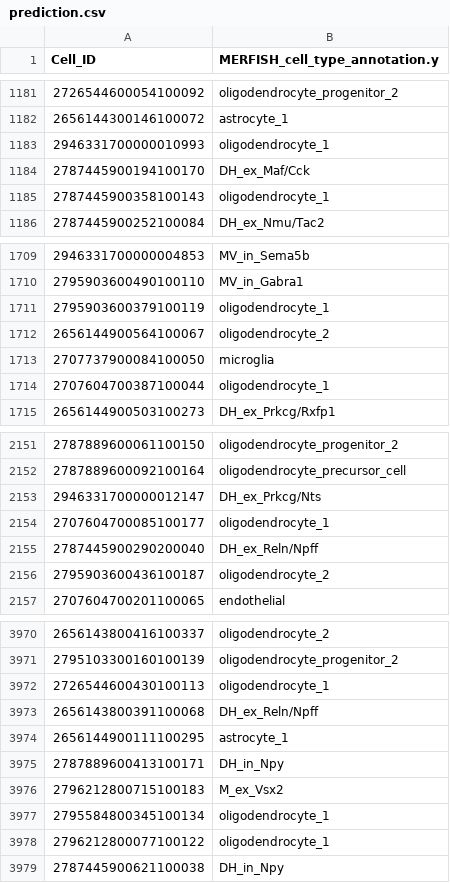
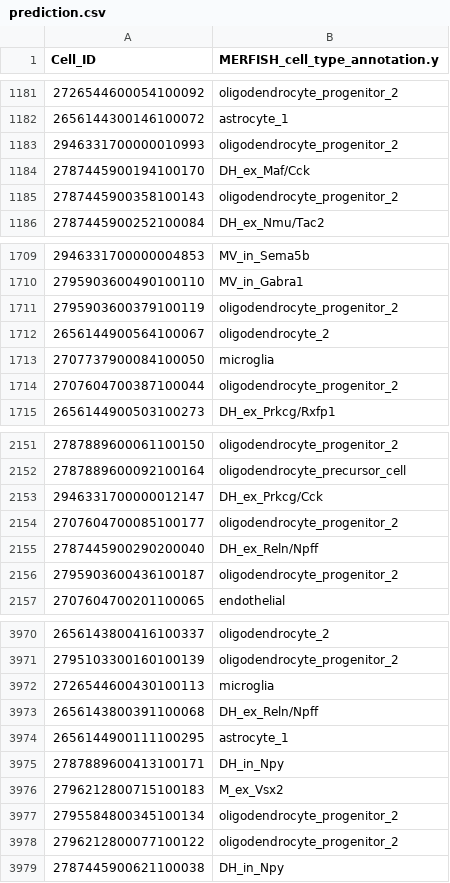
Before and after one commit to X0X0X00/Hackathon-Summer-2026, a CSV file: prediction/prediction.csv, drawn as a sheet; only a part is shown, gaps mark what is left out; the diff covers the shown part only.

```diff
--- a/prediction/prediction.csv
+++ b/prediction/prediction.csv
@@ -1182,5 +1182,5 @@ Cell_ID,MERFISH_cell_type_annotation.y
 2656144300146100072,astrocyte_1
-2946331700000010993,oligodendrocyte_1
+2946331700000010993,oligodendrocyte_progenitor_2
 2787445900194100170,DH_ex_Maf/Cck
-2787445900358100143,oligodendrocyte_1
+2787445900358100143,oligodendrocyte_progenitor_2
 2787445900252100084,DH_ex_Nmu/Tac2
@@ -1710,6 +1710,6 @@ Cell_ID,MERFISH_cell_type_annotation.y
 2795903600490100110,MV_in_Gabra1
-2795903600379100119,oligodendrocyte_1
+2795903600379100119,oligodendrocyte_progenitor_2
 2656144900564100067,oligodendrocyte_2
 2707737900084100050,microglia
-2707604700387100044,oligodendrocyte_1
+2707604700387100044,oligodendrocyte_progenitor_2
 2656144900503100273,DH_ex_Prkcg/Rxfp1
@@ -2152,6 +2152,6 @@ Cell_ID,MERFISH_cell_type_annotation.y
 2787889600092100164,oligodendrocyte_precursor_cell
-2946331700000012147,DH_ex_Prkcg/Nts
-2707604700085100177,oligodendrocyte_1
+2946331700000012147,DH_ex_Prkcg/Cck
+2707604700085100177,oligodendrocyte_progenitor_2
 2787445900290200040,DH_ex_Reln/Npff
-2795903600436100187,oligodendrocyte_2
+2795903600436100187,oligodendrocyte_progenitor_2
 2707604700201100065,endothelial
@@ -3971,3 +3971,3 @@ Cell_ID,MERFISH_cell_type_annotation.y
 2795103300160100139,oligodendrocyte_progenitor_2
-2726544600430100113,oligodendrocyte_1
+2726544600430100113,microglia
 2656143800391100068,DH_ex_Reln/Npff
@@ -3976,4 +3976,4 @@ Cell_ID,MERFISH_cell_type_annotation.y
 2796212800715100183,M_ex_Vsx2
-2795584800345100134,oligodendrocyte_1
-2796212800077100122,oligodendrocyte_1
+2795584800345100134,oligodendrocyte_progenitor_2
+2796212800077100122,oligodendrocyte_progenitor_2
 2787445900621100038,DH_in_Npy
```
Also changed, not shown: 131 edited cells elsewhere in this file.
